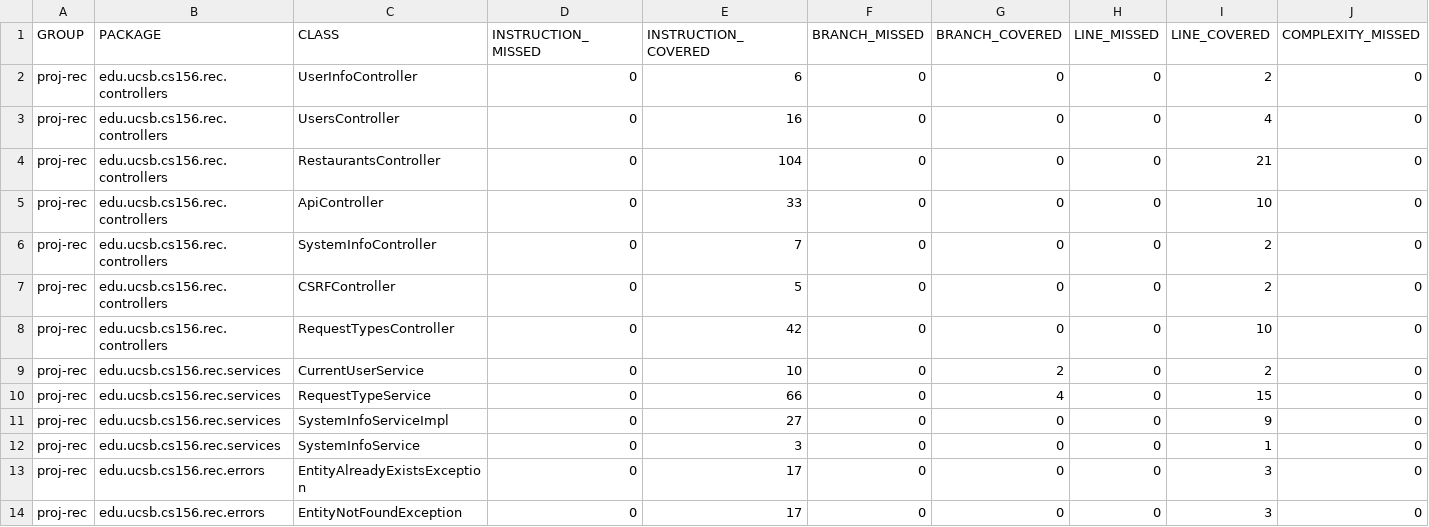
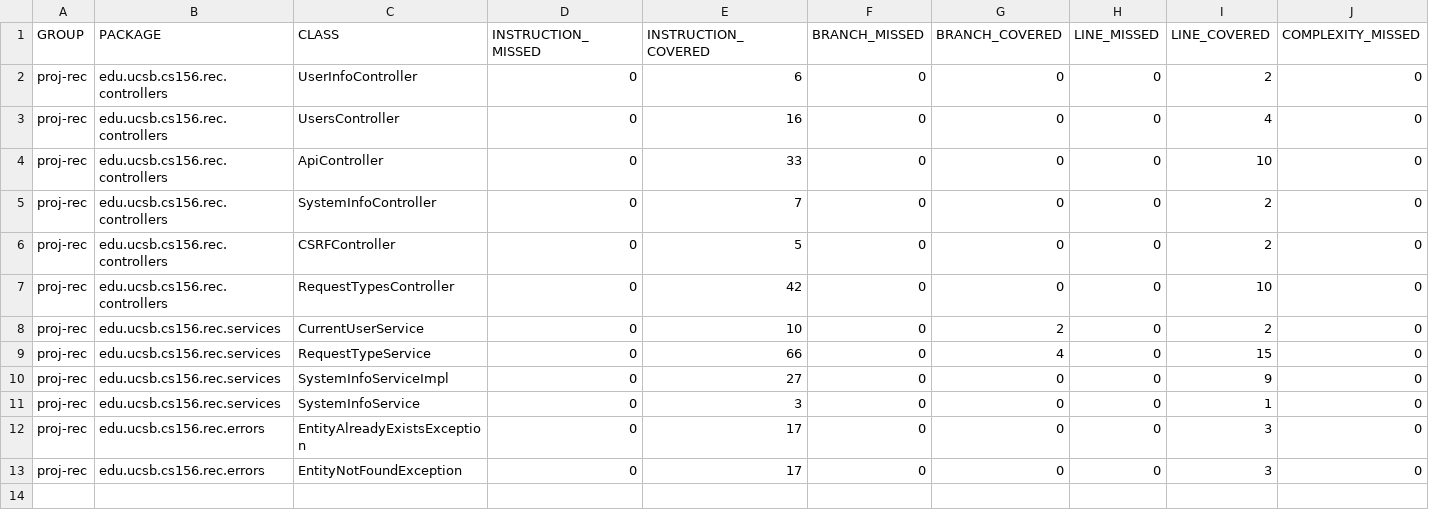
Before and after one commit to ucsb-cs156-f24/proj-rec-f24-07, a CSV file: jacoco/jacoco.csv, drawn as a sheet; only a part is shown; rows hold the shown columns only; the diff names each change by its address in the sheet, - before the commit and + after, or states it on an @@ line.

Commit message:
Deploying to gh-pages from @ ucsb-cs156-f24/proj-rec-f24-07@19459f0bcf3199310fb83237396bc3aeb2a468dc 🚀

```diff
--- a/jacoco/jacoco.csv
+++ b/jacoco/jacoco.csv
-row 4: proj-rec | edu.ucsb.cs156.rec.controllers | RestaurantsController | 0 | 104 | 0 | 0 | 0 | 21 | 0
```
Also changed, not shown: 7 other files.
